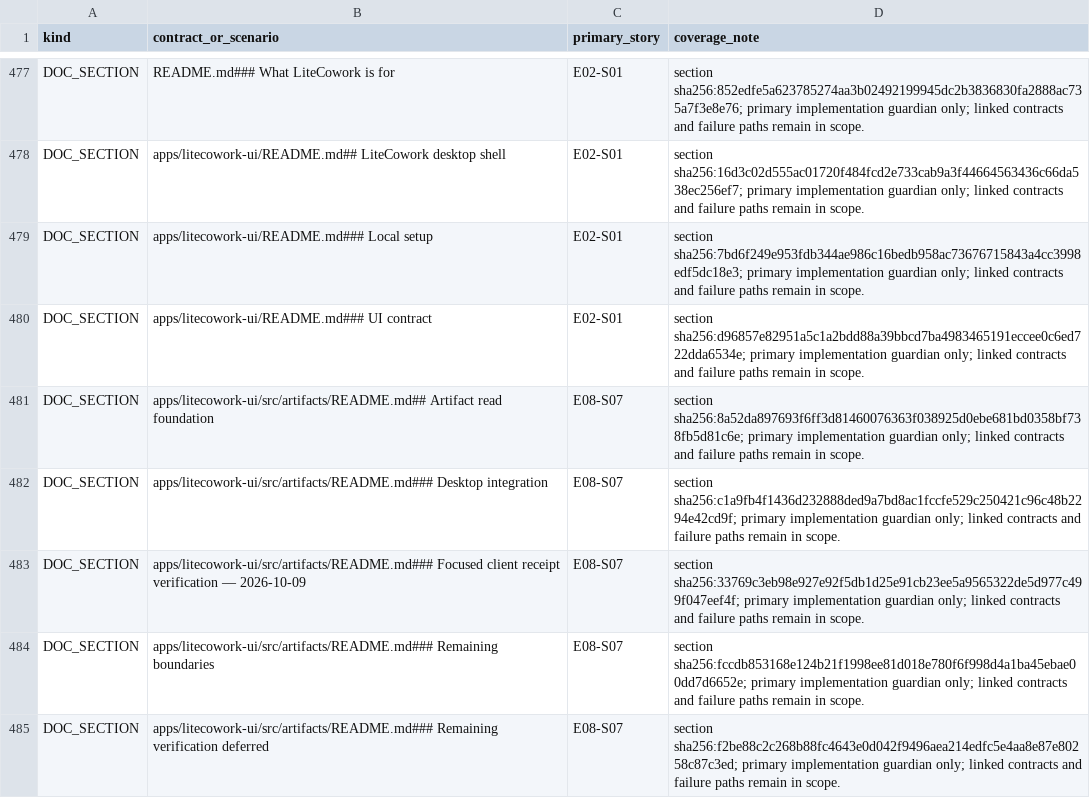
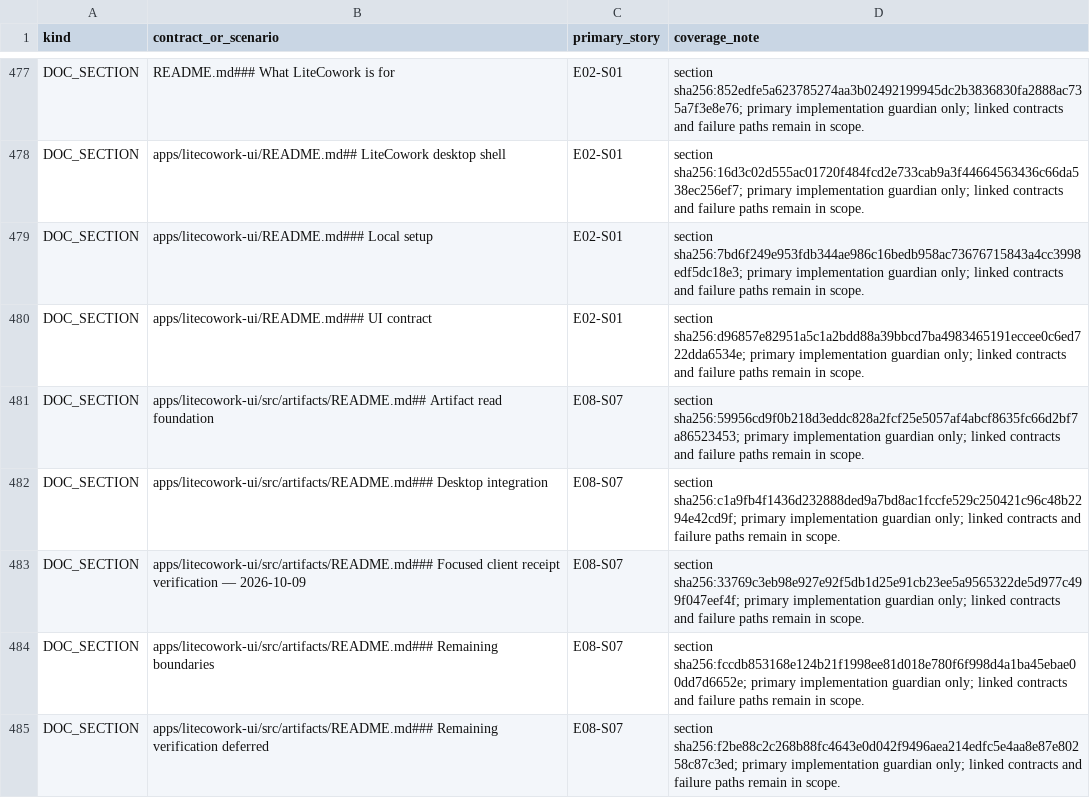
Before and after one commit to sarv-projects/litecowork, a CSV file: implementation/coverage.csv, drawn as a sheet; only a part is shown, gaps mark what is left out; the diff covers the shown part only.

```diff
--- a/implementation/coverage.csv
+++ b/implementation/coverage.csv
@@ -480,3 +480,3 @@ DOC_SECTION,apps/litecowork-ui/README.md### Local setup,E02-S01,section sha256:7
 DOC_SECTION,apps/litecowork-ui/README.md### UI contract,E02-S01,section sha256:d96857e82951a5c1a2bdd88a39bbcd7ba4983465191eccee0c6ed722dda6534e; primary implementation guardian only; linked contracts and failure paths remain in scope.
-DOC_SECTION,apps/litecowork-ui/src/artifacts/README.md## Artifact read foundation,E08-S07,section sha256:8a52da897693f6ff3d81460076363f038925d0ebe681bd0358bf738fb5d81c6e; primary implementation guardian only; linked contracts and failure paths remain in scope.
+DOC_SECTION,apps/litecowork-ui/src/artifacts/README.md## Artifact read foundation,E08-S07,section sha256:59956cd9f0b218d3eddc828a2fcf25e5057af4abcf8635fc66d2bf7a86523453; primary implementation guardian only; linked contracts and failure paths remain in scope.
 DOC_SECTION,apps/litecowork-ui/src/artifacts/README.md### Desktop integration,E08-S07,section sha256:c1a9fb4f1436d232888ded9a7bd8ac1fccfe529c250421c96c48b2294e42cd9f; primary implementation guardian only; linked contracts and failure paths remain in scope.
```
Also changed, not shown: 5 edited cells elsewhere in this file, 6 other files.
